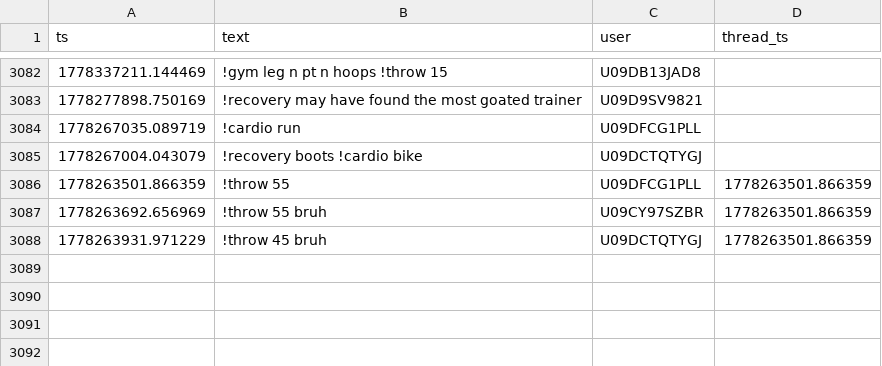
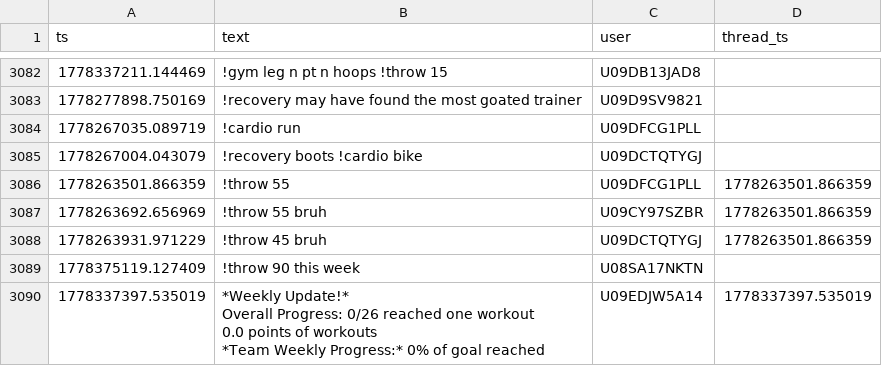
Before and after one commit to MGreenberg58/slackbot-main, a CSV file: messages.csv, drawn as a sheet; only a part is shown, gaps mark what is left out; ↵ is a line break in a cell; the diff covers the shown part only; the diff names each change by its address in the sheet, - before the commit and + after, or states it on an @@ line.

```diff
--- a/messages.csv
+++ b/messages.csv
+row 3089: 1778375119.127409 | !throw 90 this week | U08SA17NKTN
+row 3090: 1778337397.535019 | *Weekly Update!* ↵ Overall Progress: 0/26 reached one workout ↵ 0.0 points of workouts ↵ *Team Weekly Progress:* 0% of goal reached | U09EDJW5A14 | 1778337397.535019
```
Also changed, not shown: 6 added rows elsewhere in this file.
